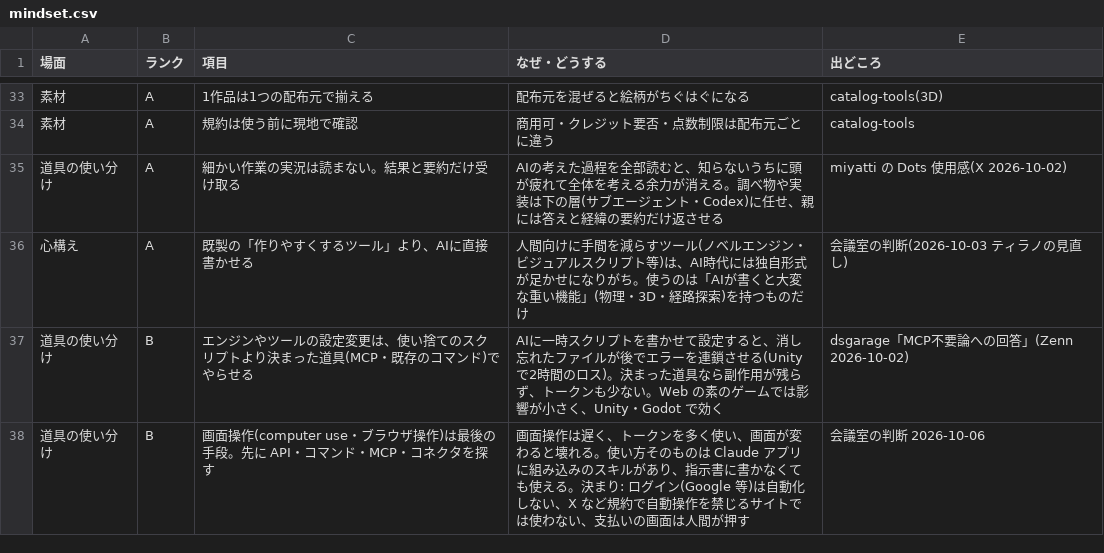
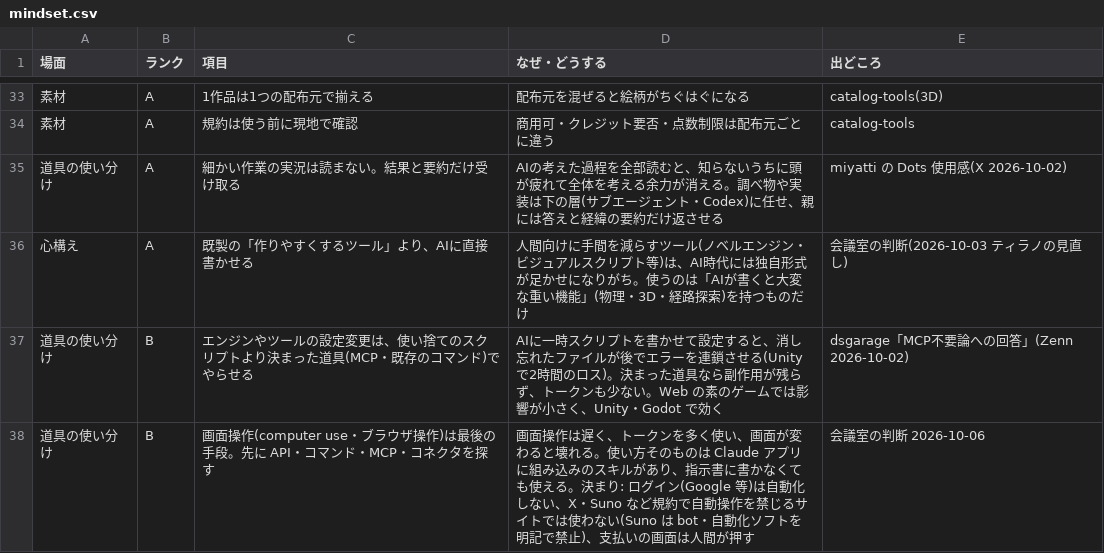
Before and after one commit to mukkii-game/Perfect_Dev_Environment, a CSV file: knowledge/tables/mindset.csv, drawn as a sheet; only a part is shown, gaps mark what is left out.

```diff
--- a/knowledge/tables/mindset.csv
+++ b/knowledge/tables/mindset.csv
@@ -37,2 +37,2 @@
 道具の使い分け,B,エンジンやツールの設定変更は、使い捨てのスクリプトより決まった道具(MCP・既存のコマンド)でやらせる,AIに一時スクリプトを書かせて設定すると、消し忘れたファイルが後でエラーを連鎖させる(Unityで2時間のロス)。決まった道具なら副作用が残らず、トークンも少ない。Web の素のゲームでは影響が小さく、Unity・Godot で効く,dsgarage「MCP不要論への回答」(Zenn 2026-10-02)
-道具の使い分け,B,画面操作(computer use・ブラウザ操作)は最後の手段。先に API・コマンド・MCP・コネクタを探す,画面操作は遅く、トークンを多く使い、画面が変わると壊れる。使い方そのものは Claude アプリに組み込みのスキルがあり、指示書に書かなくても使える。決まり: ログイン(Google 等)は自動化しない、X など規約で自動操作を禁じるサイトでは使わない、支払いの画面は人間が押す,会議室の判断 2026-10-06
+道具の使い分け,B,画面操作(computer use・ブラウザ操作)は最後の手段。先に API・コマンド・MCP・コネクタを探す,画面操作は遅く、トークンを多く使い、画面が変わると壊れる。使い方そのものは Claude アプリに組み込みのスキルがあり、指示書に書かなくても使える。決まり: ログイン(Google 等)は自動化しない、X・Suno など規約で自動操作を禁じるサイトでは使わない(Suno は bot・自動化ソフトを明記で禁止)、支払いの画面は人間が押す,会議室の判断 2026-10-06
```
Also changed, not shown: 1 other file.
